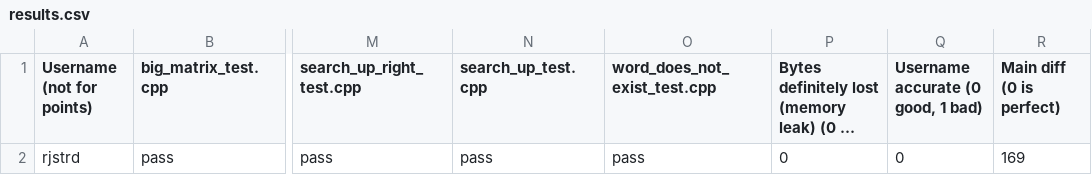
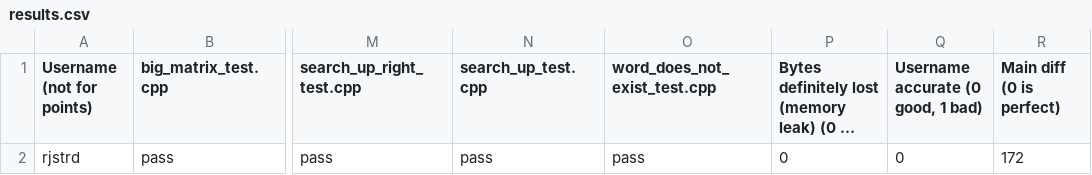
Before and after one commit to rspering/dynamicallyAllocatedWordSearch, a CSV file: results.csv, drawn as a sheet; only a part is shown, gaps mark what is left out; long unchanged cells end in …; the diff names each change by its address in the sheet, - before the commit and + after, or states it on an @@ line.

```diff
--- a/results.csv
+++ b/results.csv
-R2 (Main diff (0 is perfect)): 169
+R2 (Main diff (0 is perfect)): 172
```
Also changed, not shown: 1 other file.
